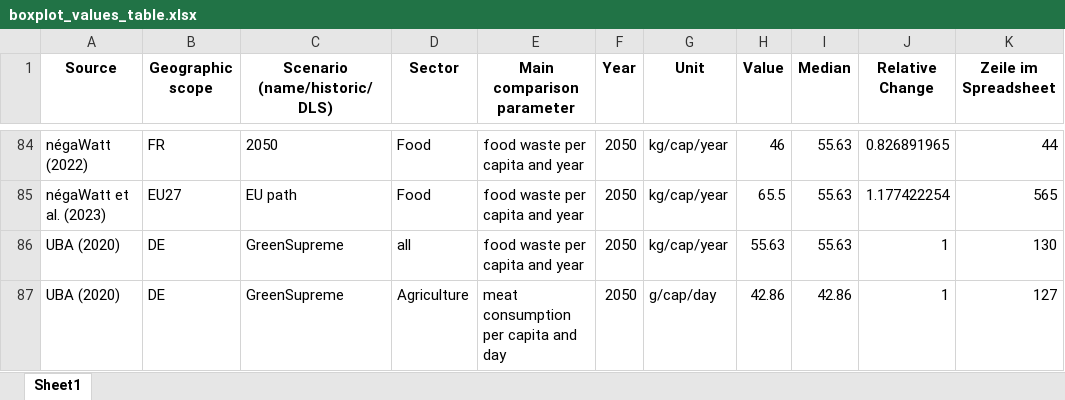
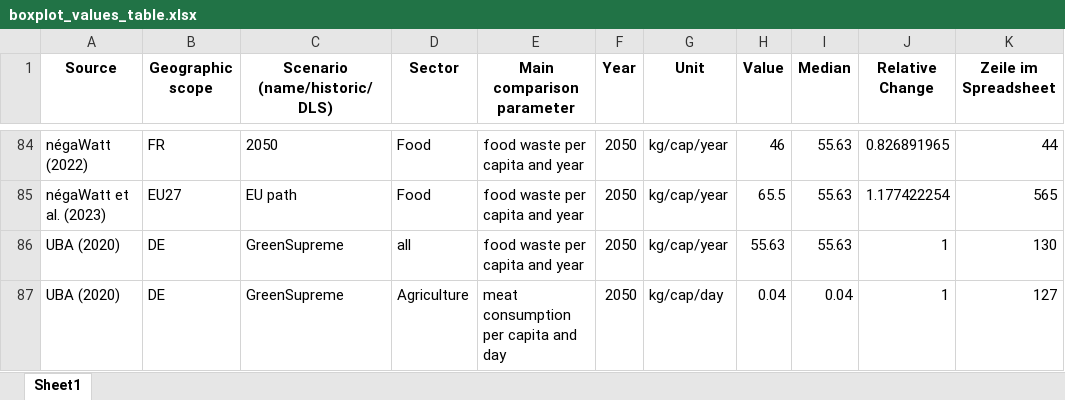
Before and after one commit to celia-burghardt/SufficiencyIndicators_Scenarios, an Excel workbook: output/boxplot_values_table.xlsx, sheet Sheet1, drawn as a sheet; only a part is shown, gaps mark what is left out; values as stored, in another font and other column widths than the file's, no borders; the diff names each change by its address in the sheet, - before the commit and + after, or states it on an @@ line.

```diff
--- a/output/boxplot_values_table.xlsx (sheet Sheet1)
+++ b/output/boxplot_values_table.xlsx (sheet Sheet1)
-G87 (Unit): g/cap/day
+G87 (Unit): kg/cap/day
-H87 (Value): 42.86
+H87 (Value): 0.04
-I87 (Median): 42.86
+I87 (Median): 0.04
```
Also changed, not shown: output/boxplot_dls_table.xlsx, output/boxplot_germany_dls_table.xlsx, 15 other files.
